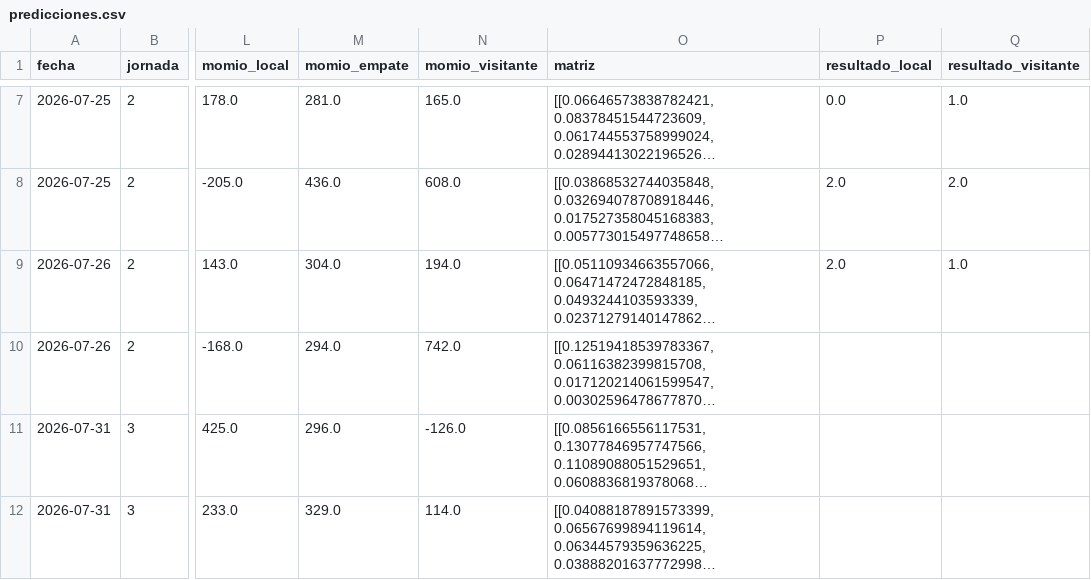
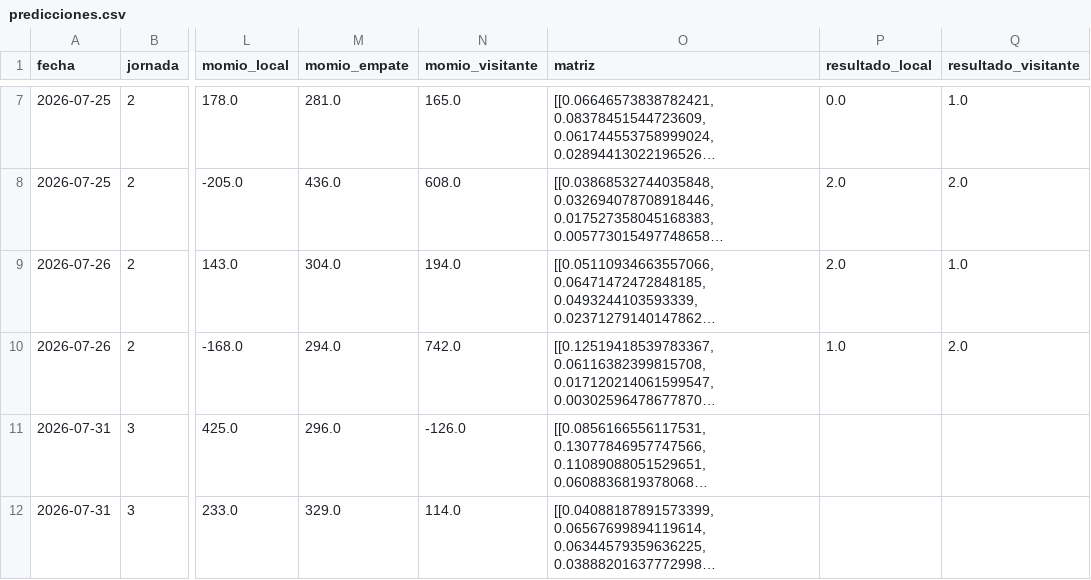
Before and after one commit to PabloDuranLopez/Predictor_LigaMx, a CSV file: data/predicciones.csv, drawn as a sheet; only a part is shown, gaps mark what is left out; long unchanged cells end in …; the diff names each change by its address in the sheet, - before the commit and + after, or states it on an @@ line.

Commit message:
Update predicciones.csv

```diff
--- a/data/predicciones.csv
+++ b/data/predicciones.csv
-P10 (resultado_local): (empty)
+P10 (resultado_local): 1.0
-Q10 (resultado_visitante): (empty)
+Q10 (resultado_visitante): 2.0
```
